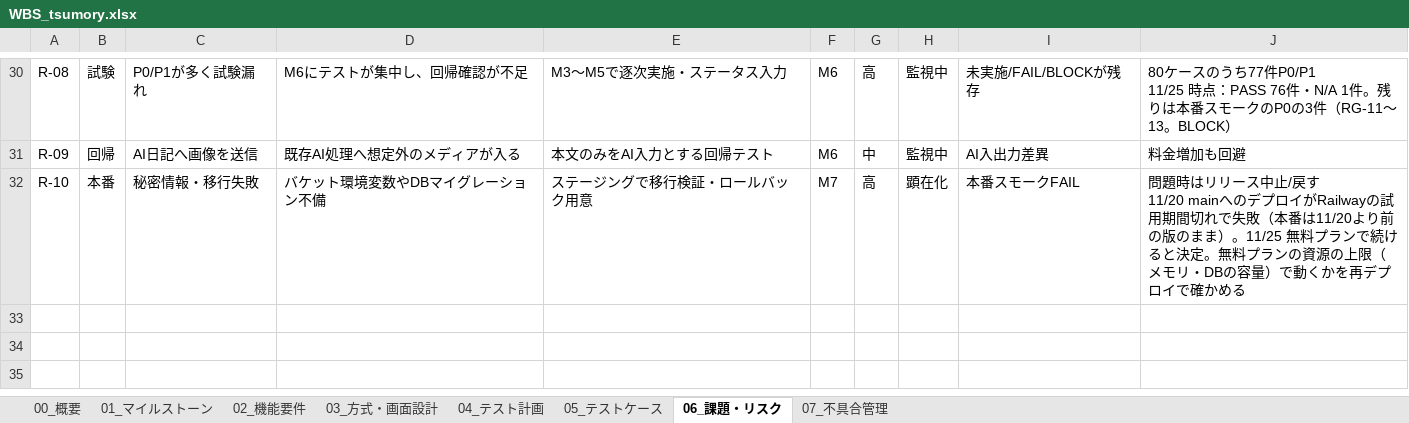
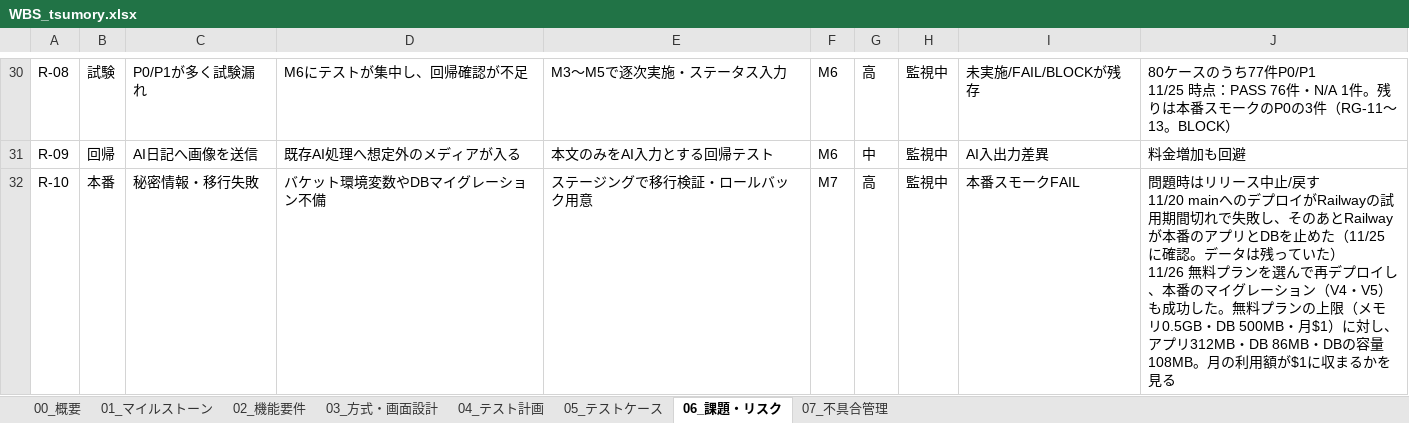
Before and after one commit to fuji-t88/tsumory, an Excel workbook: WBS_tsumory.xlsx, sheet 06_課題・リスク, drawn as a sheet; only a part is shown, gaps mark what is left out; values as stored, in another font and other column widths than the file's, no borders; conditional formats not drawn; ↵ is a line break in a cell; the diff names each change by its address in the sheet, - before the commit and + after, or states it on an @@ line.

```diff
--- a/WBS_tsumory.xlsx (sheet 06_課題・リスク)
+++ b/WBS_tsumory.xlsx (sheet 06_課題・リスク)
-H32: 顕在化
+H32: 監視中
-J32: …れで失敗（本番は11/20より前の版のまま）。11/25 無料プランで続けると決定。無料プランの資源の上限（メモリ・DBの容量）で動くかを再デプロイで確かめる
+J32: …れで失敗し、そのあとRailwayが本番のアプリとDBを止めた（11/25 に確認。データは残っていた） ↵ 11/26 無料プランを選んで再デプロイし、本番のマイグレーション（V4・V5）も成功した。無料プランの上限（メモリ0.5GB・DB 500MB・月$1）に対し、アプリ312MB・DB 86MB・DBの容量108MB。月の利用額が$1に収まるかを見る
```
Also changed, not shown: sheet 01_マイルストーン, sheet 05_テストケース, 1 other file.
